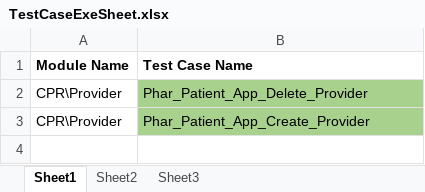
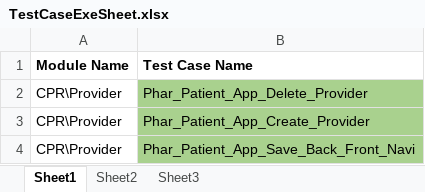
Before and after one commit to sbabupresidency1/fipsar_automation, an Excel workbook: QA/testcases/TestCaseExeSheet.xlsx, sheet Sheet1, drawn as a sheet; values as stored, in another font and other column widths than the file's, no borders; the diff names each change by its address in the sheet, - before the commit and + after, or states it on an @@ line.

```diff
--- a/QA/testcases/TestCaseExeSheet.xlsx (sheet Sheet1)
+++ b/QA/testcases/TestCaseExeSheet.xlsx (sheet Sheet1)
+row 4: CPR\Provider | Phar_Patient_App_Save_Back_Front_Navi
```
Also changed, not shown: sheet Sheet2, QA/testcases/CPR/Provider/Phar_Patient_App_Create_Provider.xlsx, QA/testcases/CPR/Provider/Phar_Patient_App_Delete_Provider.xlsx, 1 other file.
